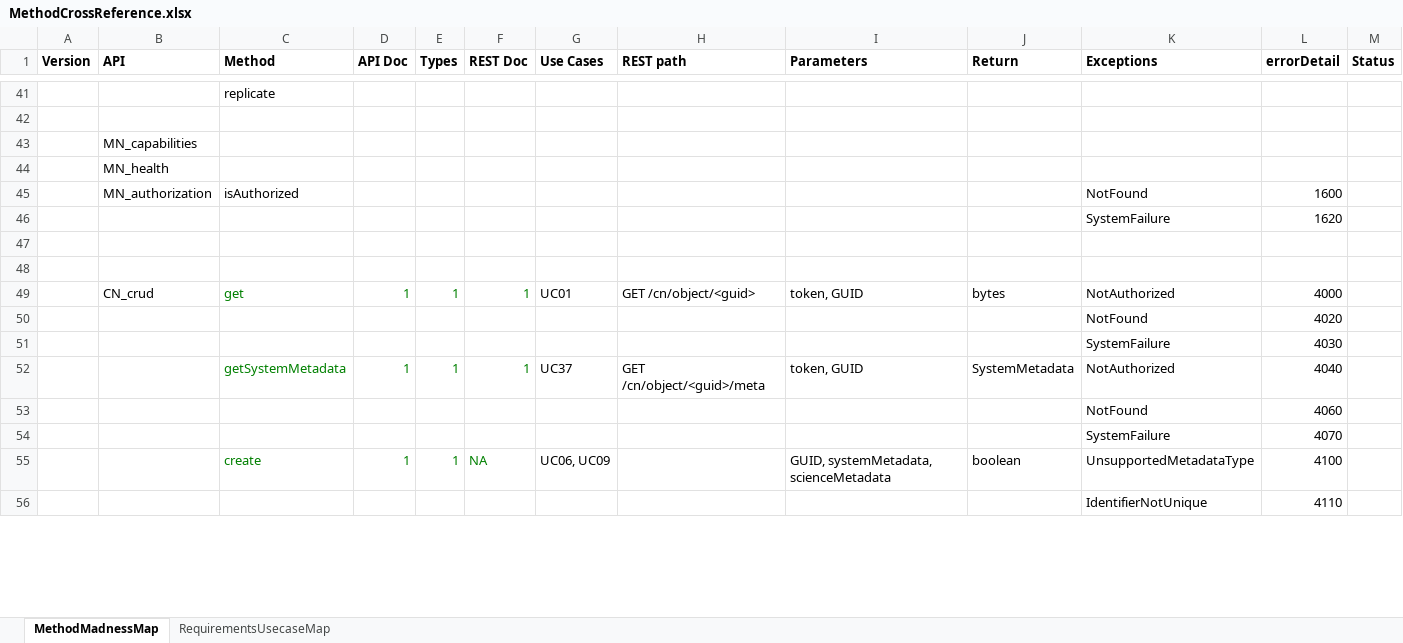
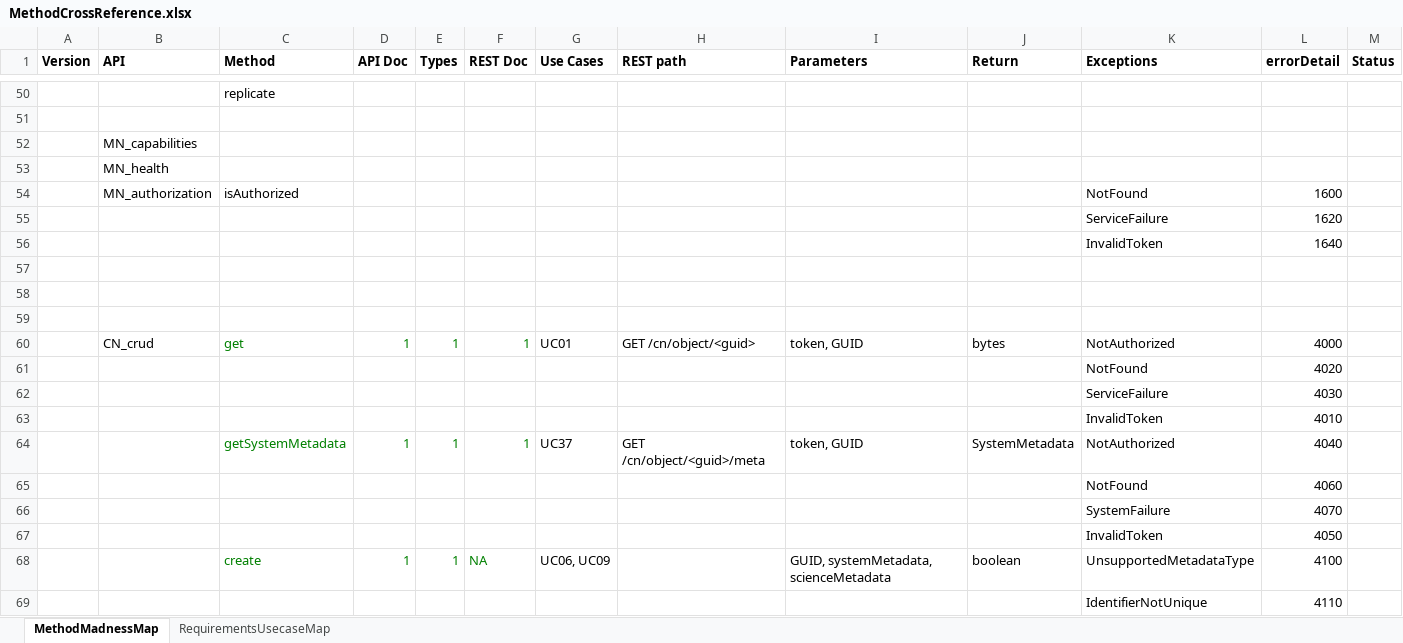
Before and after one commit to datadavev/DataONE_architecture, an Excel workbook: MethodCrossReference.xlsx, sheet MethodMadnessMap, drawn as a sheet; only a part is shown, gaps mark what is left out; values as stored, in another font and other column widths than the file's, no borders; addresses are those after the commit; the diff covers the shown part only; the diff names each change by its address in the sheet, - before the commit and + after, or states it on an @@ line.

Commit message:
added InvalidToken exceptions where appropriate, added ServiceFailure exception to api docs

```diff
--- a/MethodCrossReference.xlsx (sheet MethodMadnessMap)
+++ b/MethodCrossReference.xlsx (sheet MethodMadnessMap)
-K55 (Exceptions): SystemFailure
+K55 (Exceptions): ServiceFailure
+row 56:  |  |  |  |  |  |  |  |  |  | InvalidToken | 1640
+row 57: (empty)
-K62 (Exceptions): SystemFailure
+K62 (Exceptions): ServiceFailure
+row 63:  |  |  |  |  |  |  |  |  |  | InvalidToken | 4010
+row 67:  |  |  |  |  |  |  |  |  |  | InvalidToken | 4050
```
Also changed, not shown: 19 added rows, 2 removed rows and 19 edited cells elsewhere in this sheet, 6 other files.
